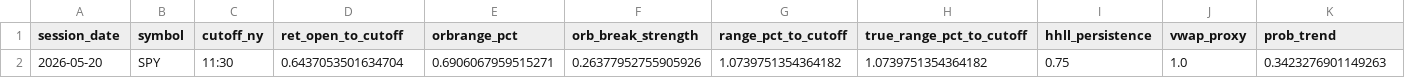
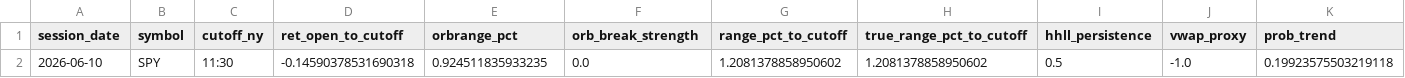
Before and after one commit to kvandre12-commits/SharpEdge-System, a CSV file: outputs/latest_trendday_prob_1130_fused.csv, drawn as a sheet; only a part is shown; removed rows and columns are numbered as before the commit, all else as after; rows hold the shown columns only; the diff names each change by its address in the sheet, - before the commit and + after, or states it on an @@ line.

```diff
--- a/outputs/latest_trendday_prob_1130_fused.csv
+++ b/outputs/latest_trendday_prob_1130_fused.csv
-row 2: 2026-05-20 | SPY | 11:30 | 0.6437053501634704 | 0.6906067959515271 | 0.26377952755905926 | 1.0739751354364182 | 1.0739751354364182 | 0.75 | 1.0 | 0.3423276901149263
+row 2: 2026-06-10 | SPY | 11:30 | -0.14590378531690318 | 0.924511835933235 | 0.0 | 1.2081378858950602 | 1.2081378858950602 | 0.5 | -1.0 | 0.19923575503219118
```
Also changed, not shown: outputs/execution_state_daily.csv, outputs/latest_execution_state_daily.csv, 2 other files.
